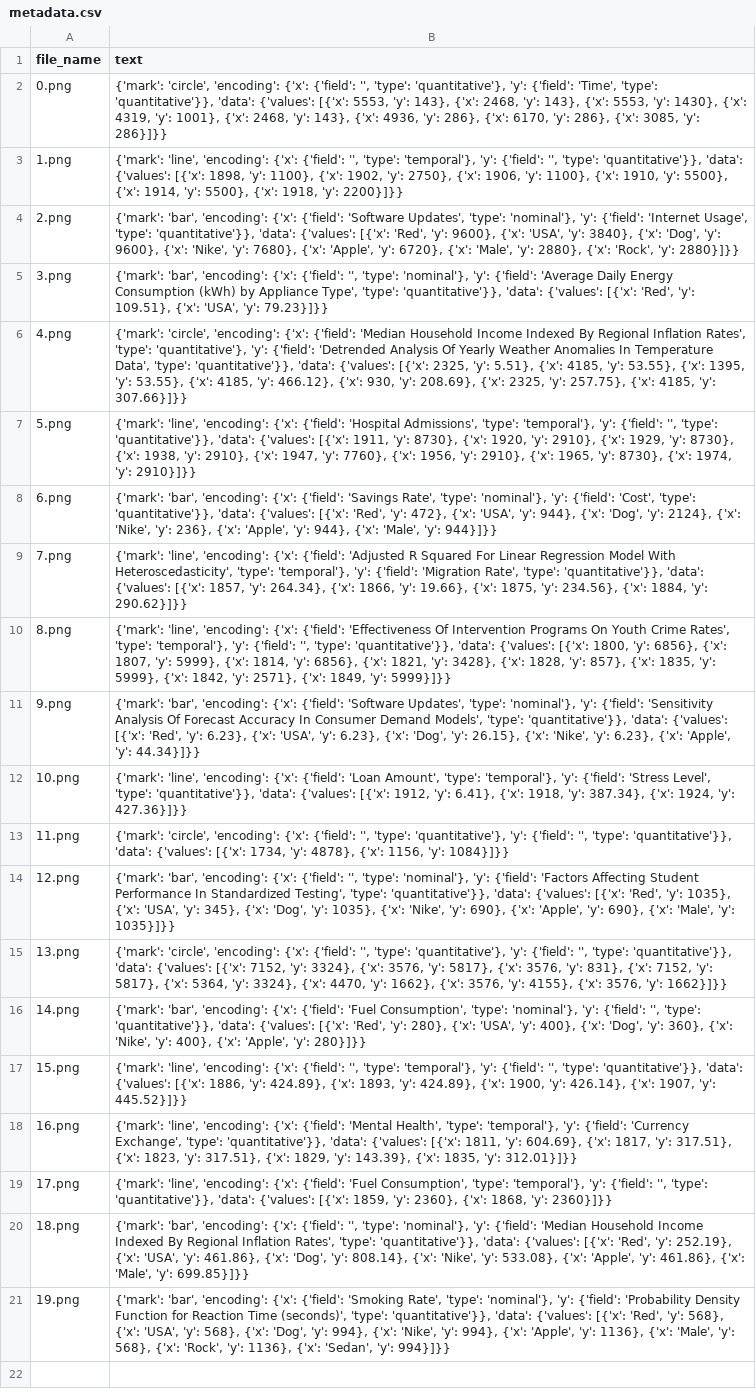
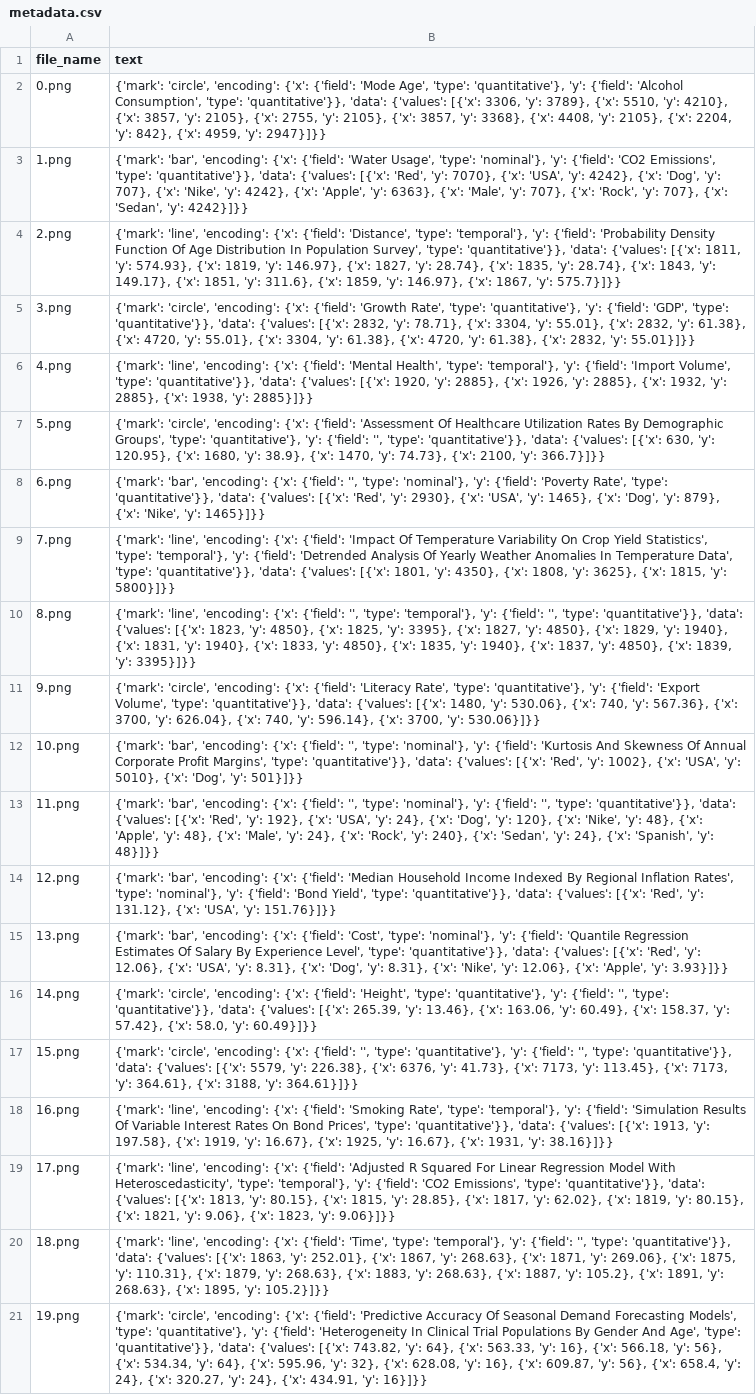
Before and after one commit to LIA-DiTella/visdecode, a CSV file: eurographics/datasets/visdecode/val/metadata.csv, drawn as a sheet; the diff names each change by its address in the sheet, - before the commit and + after, or states it on an @@ line.

```diff
--- a/eurographics/datasets/visdecode/val/metadata.csv
+++ b/eurographics/datasets/visdecode/val/metadata.csv
-B2 (text): …{'x': {'field': '', 'type': 'quantitative'}, 'y': {'field': 'Time', 'type': 'quantitative'}}, 'data': {'values': [{'x': 5553, 'y': 143}, {'x': 2468, 'y': 143}, {'x': 5553, 'y': 1430}, {'x': 4319, 'y': 1001}, {'x': 2468, 'y': 143}, {'x': 4936, 'y': 286}, {'x': 6170, 'y': 286}, {'x': 3085, 'y': 286}]}}
+B2 (text): …{'x': {'field': 'Mode Age', 'type': 'quantitative'}, 'y': {'field': 'Alcohol Consumption', 'type': 'quantitative'}}, 'data': {'values': [{'x': 3306, 'y': 3789}, {'x': 5510, 'y': 4210}, {'x': 3857, 'y': 2105}, {'x': 2755, 'y': 2105}, {'x': 3857, 'y': 3368}, {'x': 4408, 'y': 2105}, {'x': 2204, 'y': 842}, {'x': 4959, 'y': 2947}]}}
-B3 (text): {'mark': 'line', 'encoding': {'x': {'field': '', 'type': 'temporal'}, 'y': {'field': '', 'type': 'quantitative'}}, 'data': {'values': [{'x': 1898, 'y': 1100}, {'x': 1902, 'y': 2750}, {'x': 1906, 'y': 1100}, {'x': 1910, 'y': 5500}, {'x': 1914, 'y': 5500}, {'x': 1918, 'y': 2200}]}}
+B3 (text): {'mark': 'bar', 'encoding': {'x': {'field': 'Water Usage', 'type': 'nominal'}, 'y': {'field': 'CO2 Emissions', 'type': 'quantitative'}}, 'data': {'values': [{'x': 'Red', 'y': 7070}, {'x': 'USA', 'y': 4242}, {'x': 'Dog', 'y': 707}, {'x': 'Nike', 'y': 4242}, {'x': 'Apple', 'y': 6363}, {'x': 'Male', 'y': 707}, {'x': 'Rock', 'y': 707}, {'x': 'Sedan', 'y': 4242}]}}
-B4 (text): {'mark': 'bar', 'encoding': {'x': {'field': 'Software Updates', 'type': 'nominal'}, 'y': {'field': 'Internet Usage', 'type': 'quantitative'}}, 'data': {'values': [{'x': 'Red', 'y': 9600}, {'x': 'USA', 'y': 3840}, {'x': 'Dog', 'y': 9600}, {'x': 'Nike', 'y': 7680}, {'x': 'Apple', 'y': 6720}, {'x': 'Male', 'y': 2880}, {'x': 'Rock', 'y': 2880}]}}
+B4 (text): {'mark': 'line', 'encoding': {'x': {'field': 'Distance', 'type': 'temporal'}, 'y': {'field': 'Probability Density Function Of Age Distribution In Population Survey', 'type': 'quantitative'}}, 'data': {'values': [{'x': 1811, 'y': 574.93}, {'x': 1819, 'y': 146.97}, {'x': 1827, 'y': 28.74}, {'x': 1835, 'y': 28.74}, {'x': 1843, 'y': 149.17}, {'x': 1851, 'y': 311.6}, {'x': 1859, 'y': 146.97}, {'x': 1867, 'y': 575.7}]}}
-B5 (text): {'mark': 'bar', 'encoding': {'x': {'field': '', 'type': 'nominal'}, 'y': {'field': 'Average Daily Energy Consumption (kWh) by Appliance Type', 'type': 'quantitative'}}, 'data': {'values': [{'x': 'Red', 'y': 109.51}, {'x': 'USA', 'y': 79.23}]}}
+B5 (text): {'mark': 'circle', 'encoding': {'x': {'field': 'Growth Rate', 'type': 'quantitative'}, 'y': {'field': 'GDP', 'type': 'quantitative'}}, 'data': {'values': [{'x': 2832, 'y': 78.71}, {'x': 3304, 'y': 55.01}, {'x': 2832, 'y': 61.38}, {'x': 4720, 'y': 55.01}, {'x': 3304, 'y': 61.38}, {'x': 4720, 'y': 61.38}, {'x': 2832, 'y': 55.01}]}}
-B6 (text): {'mark': 'circle', 'encoding': {'x': {'field': 'Median Household Income Indexed By Regional Inflation Rates', 'type': 'quantitative'}, 'y': {'field': 'Detrended Analysis Of Yearly Weather Anomalies In Temperature Data', 'type': 'quantitative'}}, 'data': {'values': [{'x': 2325, 'y': 5.51}, {'x': 4185, 'y': 53.55}, {'x': 1395, 'y': 53.55}, {'x': 4185, 'y': 466.12}, {'x': 930, 'y': 208.69}, {'x': 2325, 'y': 257.75}, {'x': 4185, 'y': 307.66}]}}
+B6 (text): {'mark': 'line', 'encoding': {'x': {'field': 'Mental Health', 'type': 'temporal'}, 'y': {'field': 'Import Volume', 'type': 'quantitative'}}, 'data': {'values': [{'x': 1920, 'y': 2885}, {'x': 1926, 'y': 2885}, {'x': 1932, 'y': 2885}, {'x': 1938, 'y': 2885}]}}
-B7 (text): {'mark': 'line', 'encoding': {'x': {'field': 'Hospital Admissions', 'type': 'temporal'}, 'y': {'field': '', 'type': 'quantitative'}}, 'data': {'values': [{'x': 1911, 'y': 8730}, {'x': 1920, 'y': 2910}, {'x': 1929, 'y': 8730}, {'x': 1938, 'y': 2910}, {'x': 1947, 'y': 7760}, {'x': 1956, 'y': 2910}, {'x': 1965, 'y': 8730}, {'x': 1974, 'y': 2910}]}}
+B7 (text): {'mark': 'circle', 'encoding': {'x': {'field': 'Assessment Of Healthcare Utilization Rates By Demographic Groups', 'type': 'quantitative'}, 'y': {'field': '', 'type': 'quantitative'}}, 'data': {'values': [{'x': 630, 'y': 120.95}, {'x': 1680, 'y': 38.9}, {'x': 1470, 'y': 74.73}, {'x': 2100, 'y': 366.7}]}}
-B8 (text): …{'x': {'field': 'Savings Rate', 'type': 'nominal'}, 'y': {'field': 'Cost', 'type': 'quantitative'}}, 'data': {'values': [{'x': 'Red', 'y': 472}, {'x': 'USA', 'y': 944}, {'x': 'Dog', 'y': 2124}, {'x': 'Nike', 'y': 236}, {'x': 'Apple', 'y': 944}, {'x': 'Male', 'y': 944}]}}
+B8 (text): …{'x': {'field': '', 'type': 'nominal'}, 'y': {'field': 'Poverty Rate', 'type': 'quantitative'}}, 'data': {'values': [{'x': 'Red', 'y': 2930}, {'x': 'USA', 'y': 1465}, {'x': 'Dog', 'y': 879}, {'x': 'Nike', 'y': 1465}]}}
-B9 (text): …{'x': {'field': 'Adjusted R Squared For Linear Regression Model With Heteroscedasticity', 'type': 'temporal'}, 'y': {'field': 'Migration Rate', 'type': 'quantitative'}}, 'data': {'values': [{'x': 1857, 'y': 264.34}, {'x': 1866, 'y': 19.66}, {'x': 1875, 'y': 234.56}, {'x': 1884, 'y': 290.62}]}}
+B9 (text): …{'x': {'field': 'Impact Of Temperature Variability On Crop Yield Statistics', 'type': 'temporal'}, 'y': {'field': 'Detrended Analysis Of Yearly Weather Anomalies In Temperature Data', 'type': 'quantitative'}}, 'data': {'values': [{'x': 1801, 'y': 4350}, {'x': 1808, 'y': 3625}, {'x': 1815, 'y': 5800}]}}
-B10 (text): …{'x': {'field': 'Effectiveness Of Intervention Programs On Youth Crime Rates', 'type': 'temporal'}, 'y': {'field': '', 'type': 'quantitative'}}, 'data': {'values': [{'x': 1800, 'y': 6856}, {'x': 1807, 'y': 5999}, {'x': 1814, 'y': 6856}, {'x': 1821, 'y': 3428}, {'x': 1828, 'y': 857}, {'x': 1835, 'y': 5999}, {'x': 1842, 'y': 2571}, {'x': 1849, 'y': 5999}]}}
+B10 (text): …{'x': {'field': '', 'type': 'temporal'}, 'y': {'field': '', 'type': 'quantitative'}}, 'data': {'values': [{'x': 1823, 'y': 4850}, {'x': 1825, 'y': 3395}, {'x': 1827, 'y': 4850}, {'x': 1829, 'y': 1940}, {'x': 1831, 'y': 1940}, {'x': 1833, 'y': 4850}, {'x': 1835, 'y': 1940}, {'x': 1837, 'y': 4850}, {'x': 1839, 'y': 3395}]}}
-B11 (text): {'mark': 'bar', 'encoding': {'x': {'field': 'Software Updates', 'type': 'nominal'}, 'y': {'field': 'Sensitivity Analysis Of Forecast Accuracy In Consumer Demand Models', 'type': 'quantitative'}}, 'data': {'values': [{'x': 'Red', 'y': 6.23}, {'x': 'USA', 'y': 6.23}, {'x': 'Dog', 'y': 26.15}, {'x': 'Nike', 'y': 6.23}, {'x': 'Apple', 'y': 44.34}]}}
+B11 (text): {'mark': 'circle', 'encoding': {'x': {'field': 'Literacy Rate', 'type': 'quantitative'}, 'y': {'field': 'Export Volume', 'type': 'quantitative'}}, 'data': {'values': [{'x': 1480, 'y': 530.06}, {'x': 740, 'y': 567.36}, {'x': 3700, 'y': 626.04}, {'x': 740, 'y': 596.14}, {'x': 3700, 'y': 530.06}]}}
-B12 (text): {'mark': 'line', 'encoding': {'x': {'field': 'Loan Amount', 'type': 'temporal'}, 'y': {'field': 'Stress Level', 'type': 'quantitative'}}, 'data': {'values': [{'x': 1912, 'y': 6.41}, {'x': 1918, 'y': 387.34}, {'x': 1924, 'y': 427.36}]}}
+B12 (text): {'mark': 'bar', 'encoding': {'x': {'field': '', 'type': 'nominal'}, 'y': {'field': 'Kurtosis And Skewness Of Annual Corporate Profit Margins', 'type': 'quantitative'}}, 'data': {'values': [{'x': 'Red', 'y': 1002}, {'x': 'USA', 'y': 5010}, {'x': 'Dog', 'y': 501}]}}
-B13 (text): {'mark': 'circle', 'encoding': {'x': {'field': '', 'type': 'quantitative'}, 'y': {'field': '', 'type': 'quantitative'}}, 'data': {'values': [{'x': 1734, 'y': 4878}, {'x': 1156, 'y': 1084}]}}
+B13 (text): {'mark': 'bar', 'encoding': {'x': {'field': '', 'type': 'nominal'}, 'y': {'field': '', 'type': 'quantitative'}}, 'data': {'values': [{'x': 'Red', 'y': 192}, {'x': 'USA', 'y': 24}, {'x': 'Dog', 'y': 120}, {'x': 'Nike', 'y': 48}, {'x': 'Apple', 'y': 48}, {'x': 'Male', 'y': 24}, {'x': 'Rock', 'y': 240}, {'x': 'Sedan', 'y': 24}, {'x': 'Spanish', 'y': 48}]}}
-B14 (text): …{'x': {'field': '', 'type': 'nominal'}, 'y': {'field': 'Factors Affecting Student Performance In Standardized Testing', 'type': 'quantitative'}}, 'data': {'values': [{'x': 'Red', 'y': 1035}, {'x': 'USA', 'y': 345}, {'x': 'Dog', 'y': 1035}, {'x': 'Nike', 'y': 690}, {'x': 'Apple', 'y': 690}, {'x': 'Male', 'y': 1035}]}}
+B14 (text): …{'x': {'field': 'Median Household Income Indexed By Regional Inflation Rates', 'type': 'nominal'}, 'y': {'field': 'Bond Yield', 'type': 'quantitative'}}, 'data': {'values': [{'x': 'Red', 'y': 131.12}, {'x': 'USA', 'y': 151.76}]}}
-B15 (text): {'mark': 'circle', 'encoding': {'x': {'field': '', 'type': 'quantitative'}, 'y': {'field': '', 'type': 'quantitative'}}, 'data': {'values': [{'x': 7152, 'y': 3324}, {'x': 3576, 'y': 5817}, {'x': 3576, 'y': 831}, {'x': 7152, 'y': 5817}, {'x': 5364, 'y': 3324}, {'x': 4470, 'y': 1662}, {'x': 3576, 'y': 4155}, {'x': 3576, 'y': 1662}]}}
+B15 (text): {'mark': 'bar', 'encoding': {'x': {'field': 'Cost', 'type': 'nominal'}, 'y': {'field': 'Quantile Regression Estimates Of Salary By Experience Level', 'type': 'quantitative'}}, 'data': {'values': [{'x': 'Red', 'y': 12.06}, {'x': 'USA', 'y': 8.31}, {'x': 'Dog', 'y': 8.31}, {'x': 'Nike', 'y': 12.06}, {'x': 'Apple', 'y': 3.93}]}}
-B16 (text): {'mark': 'bar', 'encoding': {'x': {'field': 'Fuel Consumption', 'type': 'nominal'}, 'y': {'field': '', 'type': 'quantitative'}}, 'data': {'values': [{'x': 'Red', 'y': 280}, {'x': 'USA', 'y': 400}, {'x': 'Dog', 'y': 360}, {'x': 'Nike', 'y': 400}, {'x': 'Apple', 'y': 280}]}}
+B16 (text): {'mark': 'circle', 'encoding': {'x': {'field': 'Height', 'type': 'quantitative'}, 'y': {'field': '', 'type': 'quantitative'}}, 'data': {'values': [{'x': 265.39, 'y': 13.46}, {'x': 163.06, 'y': 60.49}, {'x': 158.37, 'y': 57.42}, {'x': 58.0, 'y': 60.49}]}}
-B17 (text): {'mark': 'line', 'encoding': {'x': {'field': '', 'type': 'temporal'}, 'y': {'field': '', 'type': 'quantitative'}}, 'data': {'values': [{'x': 1886, 'y': 424.89}, {'x': 1893, 'y': 424.89}, {'x': 1900, 'y': 426.14}, {'x': 1907, 'y': 445.52}]}}
+B17 (text): {'mark': 'circle', 'encoding': {'x': {'field': '', 'type': 'quantitative'}, 'y': {'field': '', 'type': 'quantitative'}}, 'data': {'values': [{'x': 5579, 'y': 226.38}, {'x': 6376, 'y': 41.73}, {'x': 7173, 'y': 113.45}, {'x': 7173, 'y': 364.61}, {'x': 3188, 'y': 364.61}]}}
-B18 (text): …{'x': {'field': 'Mental Health', 'type': 'temporal'}, 'y': {'field': 'Currency Exchange', 'type': 'quantitative'}}, 'data': {'values': [{'x': 1811, 'y': 604.69}, {'x': 1817, 'y': 317.51}, {'x': 1823, 'y': 317.51}, {'x': 1829, 'y': 143.39}, {'x': 1835, 'y': 312.01}]}}
+B18 (text): …{'x': {'field': 'Smoking Rate', 'type': 'temporal'}, 'y': {'field': 'Simulation Results Of Variable Interest Rates On Bond Prices', 'type': 'quantitative'}}, 'data': {'values': [{'x': 1913, 'y': 197.58}, {'x': 1919, 'y': 16.67}, {'x': 1925, 'y': 16.67}, {'x': 1931, 'y': 38.16}]}}
-B19 (text): …{'x': {'field': 'Fuel Consumption', 'type': 'temporal'}, 'y': {'field': '', 'type': 'quantitative'}}, 'data': {'values': [{'x': 1859, 'y': 2360}, {'x': 1868, 'y': 2360}]}}
+B19 (text): …{'x': {'field': 'Adjusted R Squared For Linear Regression Model With Heteroscedasticity', 'type': 'temporal'}, 'y': {'field': 'CO2 Emissions', 'type': 'quantitative'}}, 'data': {'values': [{'x': 1813, 'y': 80.15}, {'x': 1815, 'y': 28.85}, {'x': 1817, 'y': 62.02}, {'x': 1819, 'y': 80.15}, {'x': 1821, 'y': 9.06}, {'x': 1823, 'y': 9.06}]}}
-B20 (text): {'mark': 'bar', 'encoding': {'x': {'field': '', 'type': 'nominal'}, 'y': {'field': 'Median Household Income Indexed By Regional Inflation Rates', 'type': 'quantitative'}}, 'data': {'values': [{'x': 'Red', 'y': 252.19}, {'x': 'USA', 'y': 461.86}, {'x': 'Dog', 'y': 808.14}, {'x': 'Nike', 'y': 533.08}, {'x': 'Apple', 'y': 461.86}, {'x': 'Male', 'y': 699.85}]}}
+B20 (text): {'mark': 'line', 'encoding': {'x': {'field': 'Time', 'type': 'temporal'}, 'y': {'field': '', 'type': 'quantitative'}}, 'data': {'values': [{'x': 1863, 'y': 252.01}, {'x': 1867, 'y': 268.63}, {'x': 1871, 'y': 269.06}, {'x': 1875, 'y': 110.31}, {'x': 1879, 'y': 268.63}, {'x': 1883, 'y': 268.63}, {'x': 1887, 'y': 105.2}, {'x': 1891, 'y': 268.63}, {'x': 1895, 'y': 105.2}]}}
-B21 (text): {'mark': 'bar', 'encoding': {'x': {'field': 'Smoking Rate', 'type': 'nominal'}, 'y': {'field': 'Probability Density Function for Reaction Time (seconds)', 'type': 'quantitative'}}, 'data': {'values': [{'x': 'Red', 'y': 568}, {'x': 'USA', 'y': 568}, {'x': 'Dog', 'y': 994}, {'x': 'Nike', 'y': 994}, {'x': 'Apple', 'y': 1136}, {'x': 'Male', 'y': 568}, {'x': 'Rock', 'y': 1136}, {'x': 'Sedan', 'y': 994}]}}
+B21 (text): {'mark': 'circle', 'encoding': {'x': {'field': 'Predictive Accuracy Of Seasonal Demand Forecasting Models', 'type': 'quantitative'}, 'y': {'field': 'Heterogeneity In Clinical Trial Populations By Gender And Age', 'type': 'quantitative'}}, 'data': {'values': [{'x': 743.82, 'y': 64}, {'x': 563.33, 'y': 16}, {'x': 566.18, 'y': 56}, {'x': 534.34, 'y': 64}, {'x': 595.96, 'y': 32}, {'x': 628.08, 'y': 16}, {'x': 609.87, 'y': 56}, {'x': 658.4, 'y': 24}, {'x': 320.27, 'y': 24}, {'x': 434.91, 'y': 16}]}}
```
Also changed, not shown: 52 other files.
